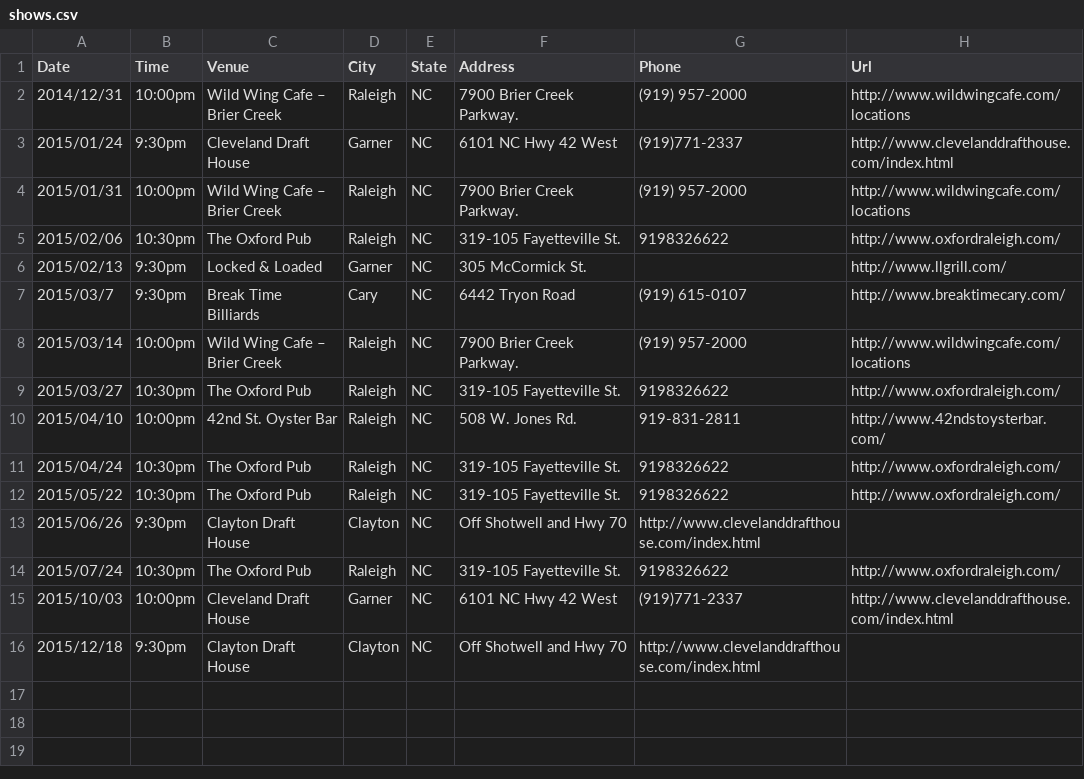
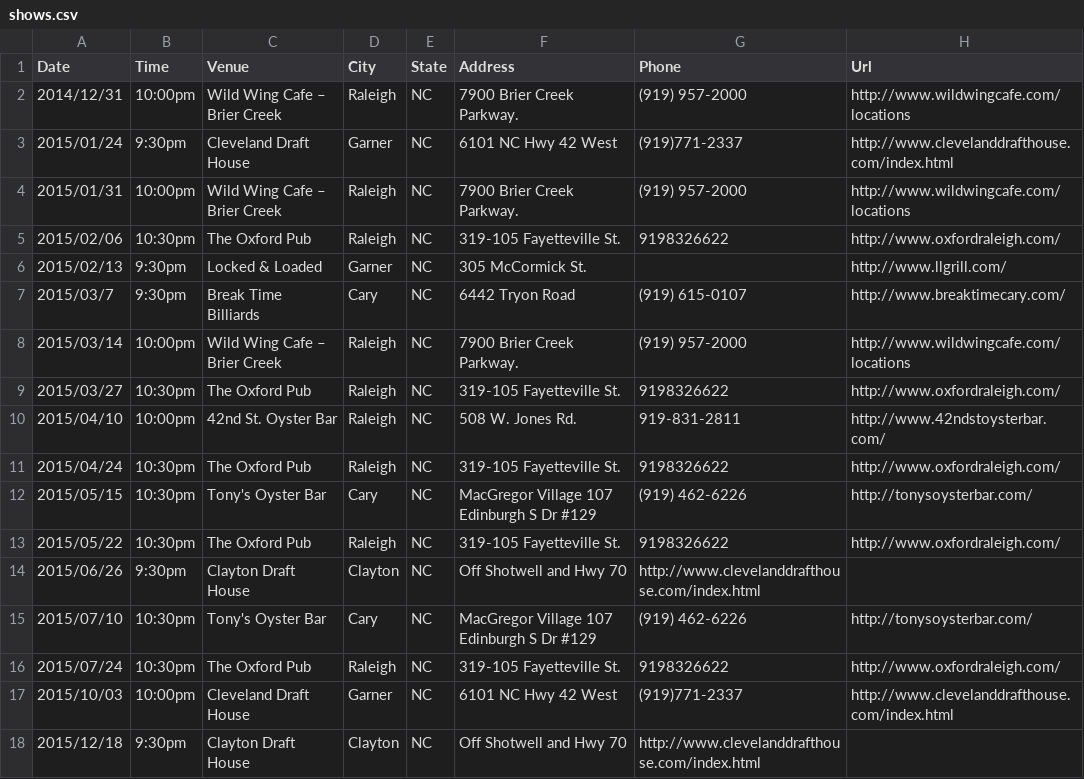
Before and after one commit to teamolympusgames/redlinenc, a CSV file: _data/shows.csv, drawn as a sheet; the diff names each change by its address in the sheet, - before the commit and + after, or states it on an @@ line.

Commit message:
more shows

```diff
--- a/_data/shows.csv
+++ b/_data/shows.csv
+row 12: 2015/05/15 | 10:30pm | Tony's Oyster Bar | Cary | NC | MacGregor Village 107 Edinburgh S Dr #129 | (919) 462-6226 | http://tonysoysterbar.com/
+row 15: 2015/07/10 | 10:30pm | Tony's Oyster Bar | Cary | NC | MacGregor Village 107 Edinburgh S Dr #129 | (919) 462-6226 | http://tonysoysterbar.com/
```
